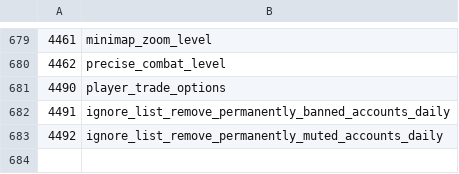
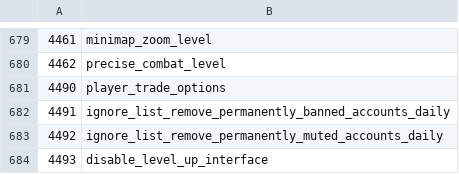
Before and after one commit to ThatGamerBlue/cs2-decompiler, a TSV file: src/main/resources/org/runestar/cs2/struct-names.tsv, drawn as a sheet; only a part is shown, gaps mark what is left out; the diff names each change by its address in the sheet, - before the commit and + after, or states it on an @@ line.

```diff
--- a/src/main/resources/org/runestar/cs2/struct-names.tsv
+++ b/src/main/resources/org/runestar/cs2/struct-names.tsv
+row 684: 4493 | disable_level_up_interface
```
Also changed, not shown: src/main/resources/org/runestar/cs2/obj-names.tsv.
